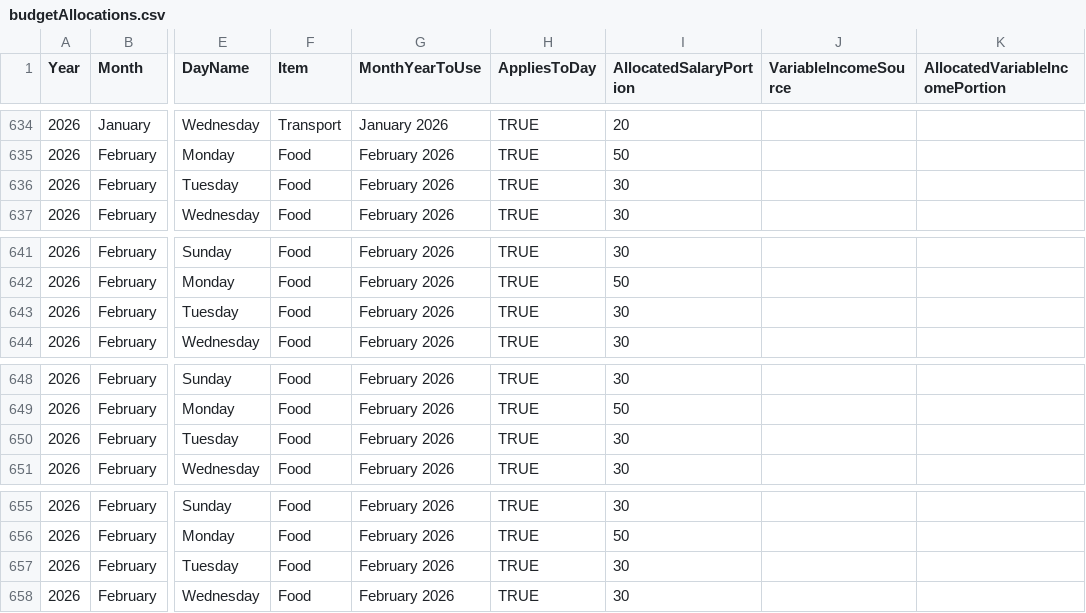
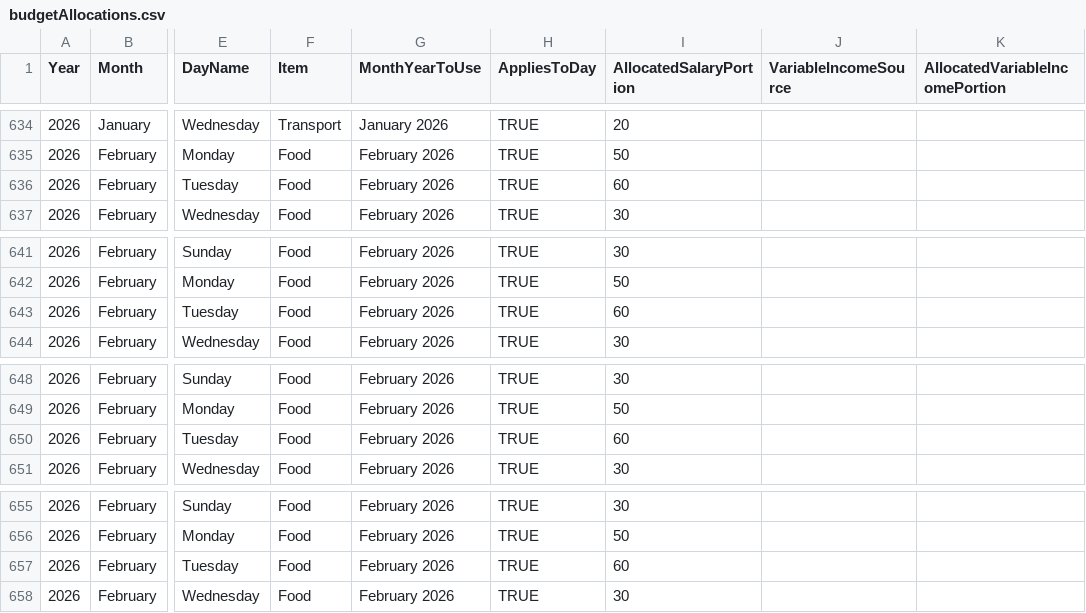
Before and after one commit to lolaaaaa1/lifeOS, a CSV file: data/budgetAllocations.csv, drawn as a sheet; only a part is shown, gaps mark what is left out; the diff names each change by its address in the sheet, - before the commit and + after, or states it on an @@ line.

Commit message:
Daily amounts Food February 2026

```diff
--- a/data/budgetAllocations.csv
+++ b/data/budgetAllocations.csv
-I636 (AllocatedSalaryPortion): 30
+I636 (AllocatedSalaryPortion): 60
-I643 (AllocatedSalaryPortion): 30
+I643 (AllocatedSalaryPortion): 60
-I650 (AllocatedSalaryPortion): 30
+I650 (AllocatedSalaryPortion): 60
-I657 (AllocatedSalaryPortion): 30
+I657 (AllocatedSalaryPortion): 60
```
